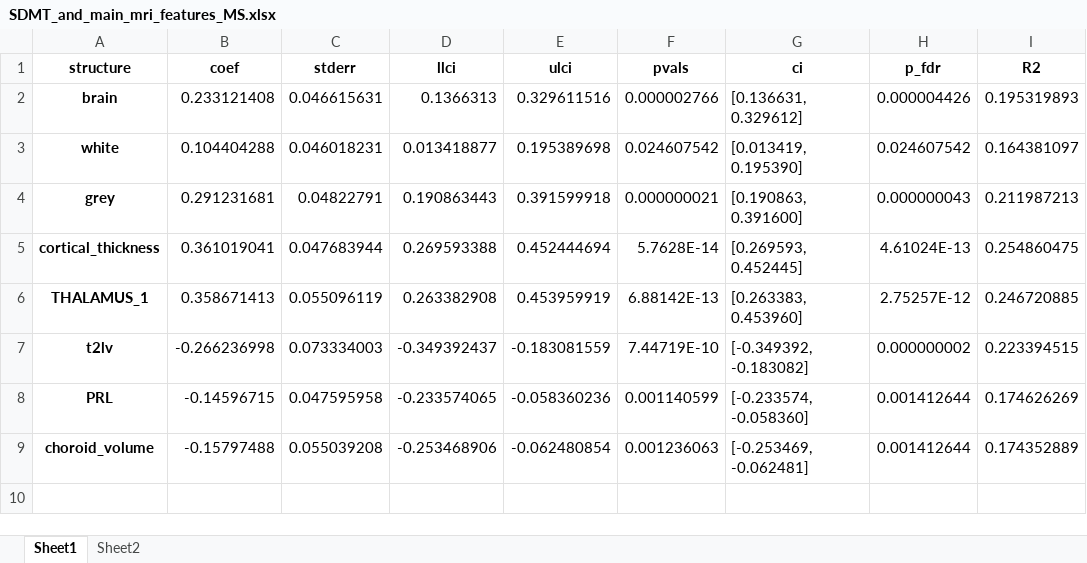
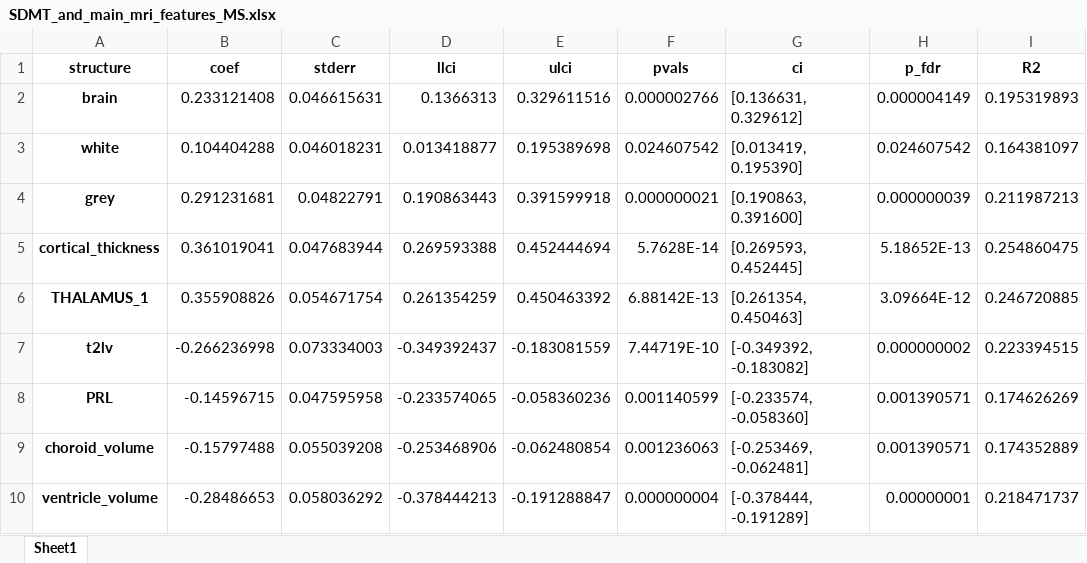
Before and after one commit to srs328/ms_mri, an Excel workbook: analysis/thalamus/figures_tables/sdmt_regressions/SDMT_and_main_mri_features_MS.xlsx, sheet Sheet1, drawn as a sheet; values as stored, in another font and other column widths than the file's, no borders; the diff names each change by its address in the sheet, - before the commit and + after, or states it on an @@ line.

```diff
--- a/analysis/thalamus/figures_tables/sdmt_regressions/SDMT_and_main_mri_features_MS.xlsx (sheet Sheet1)
+++ b/analysis/thalamus/figures_tables/sdmt_regressions/SDMT_and_main_mri_features_MS.xlsx (sheet Sheet1)
-sheet tab: Sheet2
-H2 (p_fdr): 0.000004426
+H2 (p_fdr): 0.000004149
-H4 (p_fdr): 0.000000043
+H4 (p_fdr): 0.000000039
-H5 (p_fdr): 4.61024E-13
+H5 (p_fdr): 5.18652E-13
-B6 (coef): 0.358671413
+B6 (coef): 0.355908826
-C6 (stderr): 0.055096119
+C6 (stderr): 0.054671754
-D6 (llci): 0.263382908
+D6 (llci): 0.261354259
-E6 (ulci): 0.453959919
+E6 (ulci): 0.450463392
-G6 (ci): [0.263383, 0.453960]
+G6 (ci): [0.261354, 0.450463]
-H6 (p_fdr): 2.75257E-12
+H6 (p_fdr): 3.09664E-12
-H8:H9 (p_fdr): 0.001412644
+H8:H9 (p_fdr): 0.001390571
+row 10: ventricle_volume | -0.28486653 | 0.058036292 | -0.378444213 | -0.191288847 | 0.000000004 | [-0.378444, -0.191289] | 0.00000001 | 0.218471737
```
Also changed, not shown: analysis/thalamus/figures_tables/edss_regressions/EDSS_and_main_mri_features_MS.xlsx, analysis/thalamus/figures_tables/edss_regressions/EDSS_and_main_mri_features_MS_ordinal.xlsx, 5 other files.
